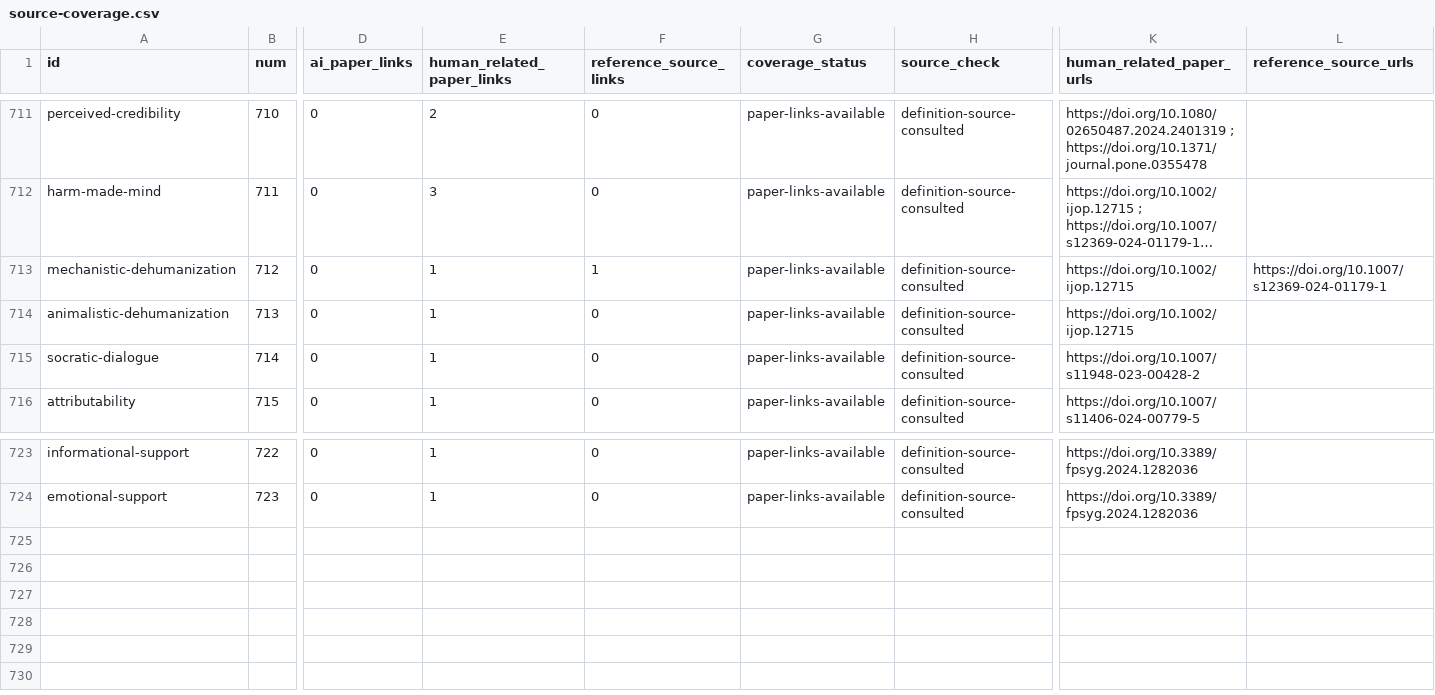
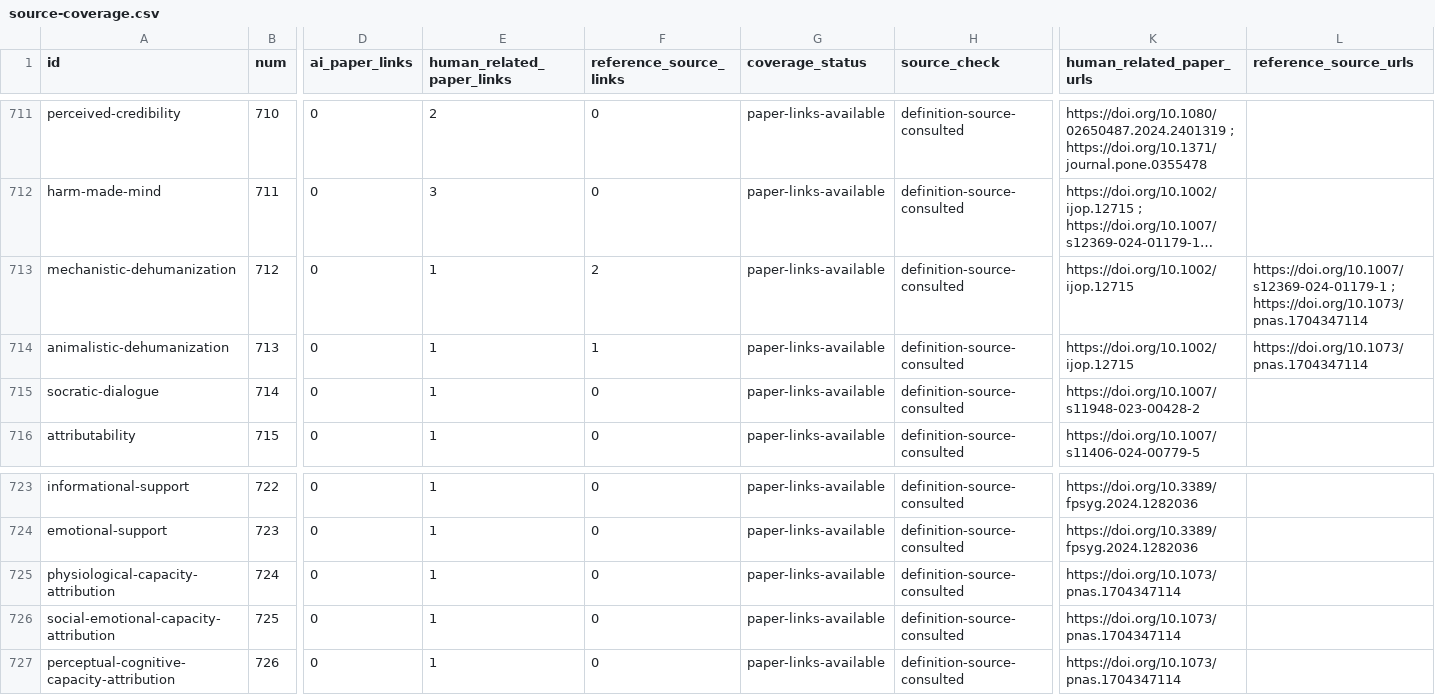
Before and after one commit to danlex/ethicalhive, a CSV file: docs/source-coverage.csv, drawn as a sheet; only a part is shown, gaps mark what is left out; long unchanged cells end in …; rows hold the shown columns only; the diff names each change by its address in the sheet, - before the commit and + after, or states it on an @@ line.

Commit message:
Review PDF 226: add linked capacity-attribution facets

```diff
--- a/docs/source-coverage.csv
+++ b/docs/source-coverage.csv
-F713 (reference_source_links): 1
+F713 (reference_source_links): 2
-L713 (reference_source_urls): https://doi.org/10.1007/s12369-024-01179-1
+L713 (reference_source_urls): https://doi.org/10.1007/s12369-024-01179-1 ; https://doi.org/10.1073/pnas.1704347114
-F714 (reference_source_links): 0
+F714 (reference_source_links): 1
-L714 (reference_source_urls): (empty)
+L714 (reference_source_urls): https://doi.org/10.1073/pnas.1704347114
+row 725: physiological-capacity-attribution | 724 | 0 | 1 | 0 | paper-links-available | definition-source-consulted | https://doi.org/10.1073/pnas.1704347114
+row 726: social-emotional-capacity-attribution | 725 | 0 | 1 | 0 | paper-links-available | definition-source-consulted | https://doi.org/10.1073/pnas.1704347114
+row 727: perceptual-cognitive-capacity-attribution | 726 | 0 | 1 | 0 | paper-links-available | definition-source-consulted | https://doi.org/10.1073/pnas.1704347114
```
Also changed, not shown: 15 other files.
